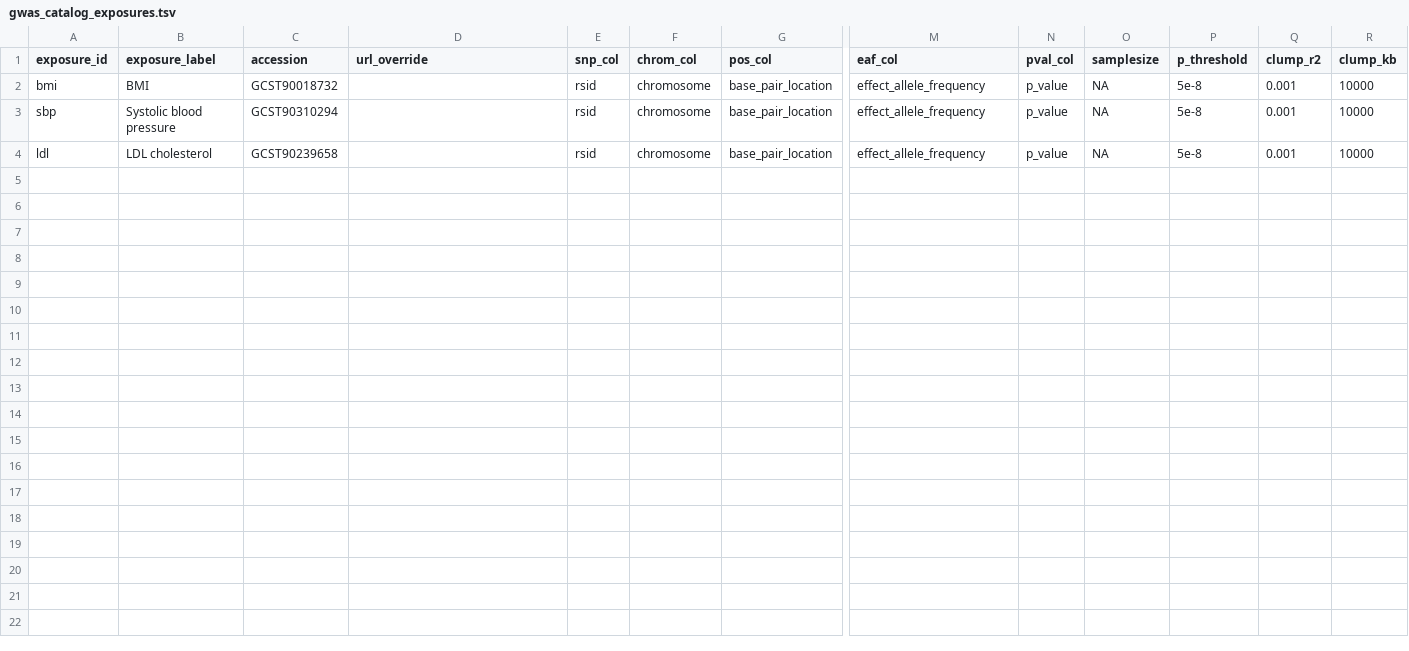
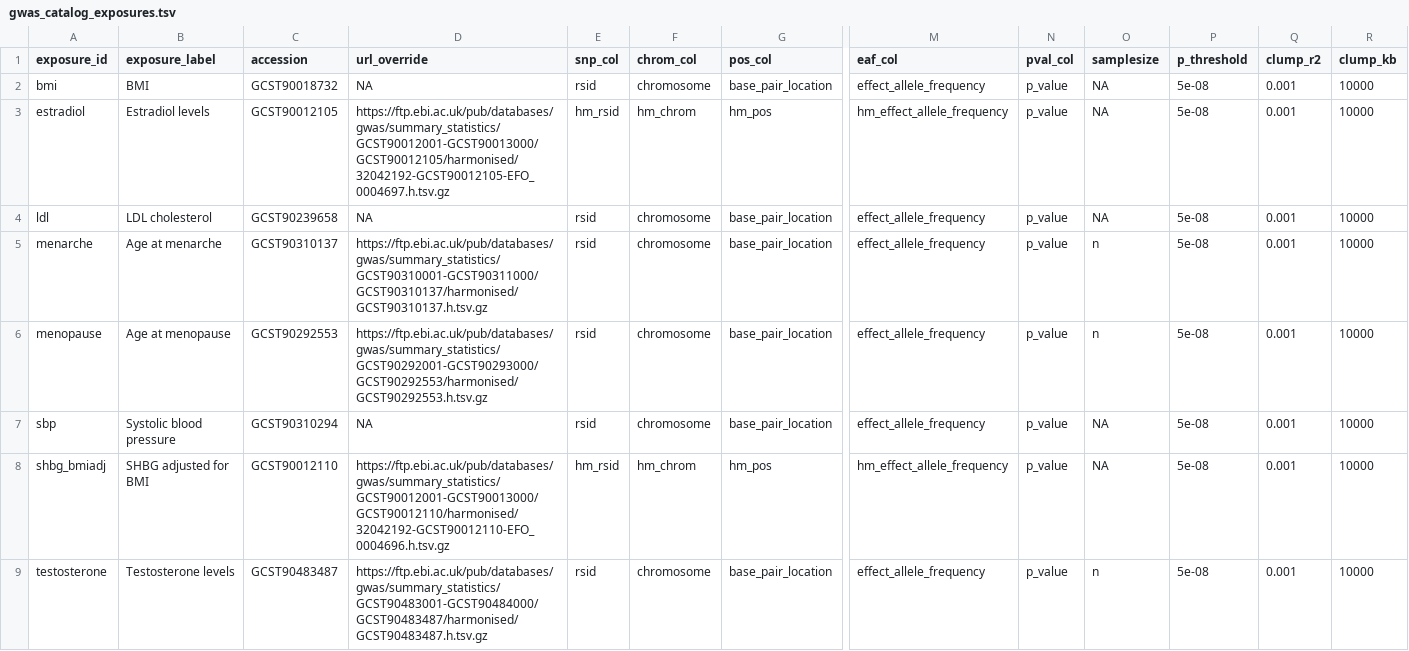
Before and after one commit to takiy-berrandou/mr-apprenti-chercheur, a TSV file: config/gwas_catalog_exposures.tsv, drawn as a sheet; only a part is shown, gaps mark what is left out; addresses are those after the commit; rows hold the shown columns only; the diff names each change by its address in the sheet, - before the commit and + after, or states it on an @@ line.

```diff
--- a/config/gwas_catalog_exposures.tsv
+++ b/config/gwas_catalog_exposures.tsv
-D2 (url_override): (empty)
+D2 (url_override): NA
-P2 (p_threshold): 5e-8
+P2 (p_threshold): 5e-08
+row 3: estradiol | Estradiol levels | GCST90012105 | https://ftp.ebi.ac.uk/pub/databases/gwas/summary_statistics/GCST90012001-GCST90013000/GCST90012105/harmonised/32042192-GCST90012105-EFO_0004697.h.tsv.gz | hm_rsid | hm_chrom | hm_pos | hm_effect_allele_frequency | p_value | NA | 5e-08 | 0.001 | 10000
+row 4: ldl | LDL cholesterol | GCST90239658 | NA | rsid | chromosome | base_pair_location | effect_allele_frequency | p_value | NA | 5e-08 | 0.001 | 10000
+row 5: menarche | Age at menarche | GCST90310137 | https://ftp.ebi.ac.uk/pub/databases/gwas/summary_statistics/GCST90310001-GCST90311000/GCST90310137/harmonised/GCST90310137.h.tsv.gz | rsid | chromosome | base_pair_location | effect_allele_frequency | p_value | n | 5e-08 | 0.001 | 10000
+row 6: menopause | Age at menopause | GCST90292553 | https://ftp.ebi.ac.uk/pub/databases/gwas/summary_statistics/GCST90292001-GCST90293000/GCST90292553/harmonised/GCST90292553.h.tsv.gz | rsid | chromosome | base_pair_location | effect_allele_frequency | p_value | n | 5e-08 | 0.001 | 10000
-D7 (url_override): (empty)
+D7 (url_override): NA
-P7 (p_threshold): 5e-8
+P7 (p_threshold): 5e-08
+row 8: shbg_bmiadj | SHBG adjusted for BMI | GCST90012110 | https://ftp.ebi.ac.uk/pub/databases/gwas/summary_statistics/GCST90012001-GCST90013000/GCST90012110/harmonised/32042192-GCST90012110-EFO_0004696.h.tsv.gz | hm_rsid | hm_chrom | hm_pos | hm_effect_allele_frequency | p_value | NA | 5e-08 | 0.001 | 10000
-A9 (exposure_id): ldl
+A9 (exposure_id): testosterone
-B9 (exposure_label): LDL cholesterol
+B9 (exposure_label): Testosterone levels
-C9 (accession): GCST90239658
+C9 (accession): GCST90483487
-D9 (url_override): (empty)
+D9 (url_override): https://ftp.ebi.ac.uk/pub/databases/gwas/summary_statistics/GCST90483001-GCST90484000/GCST90483487/harmonised/GCST90483487.h.tsv.gz
-O9 (samplesize): NA
+O9 (samplesize): n
-P9 (p_threshold): 5e-8
+P9 (p_threshold): 5e-08
```
Also changed, not shown: config/gwas_catalog_exposure_urls.tsv, 7 other files.
